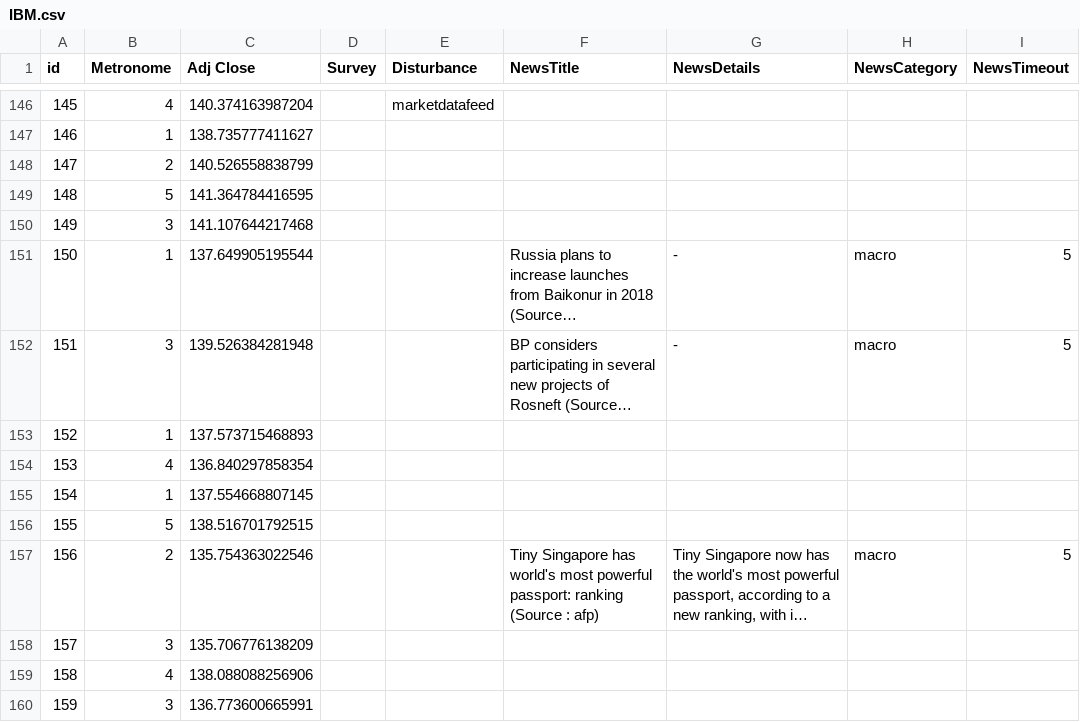
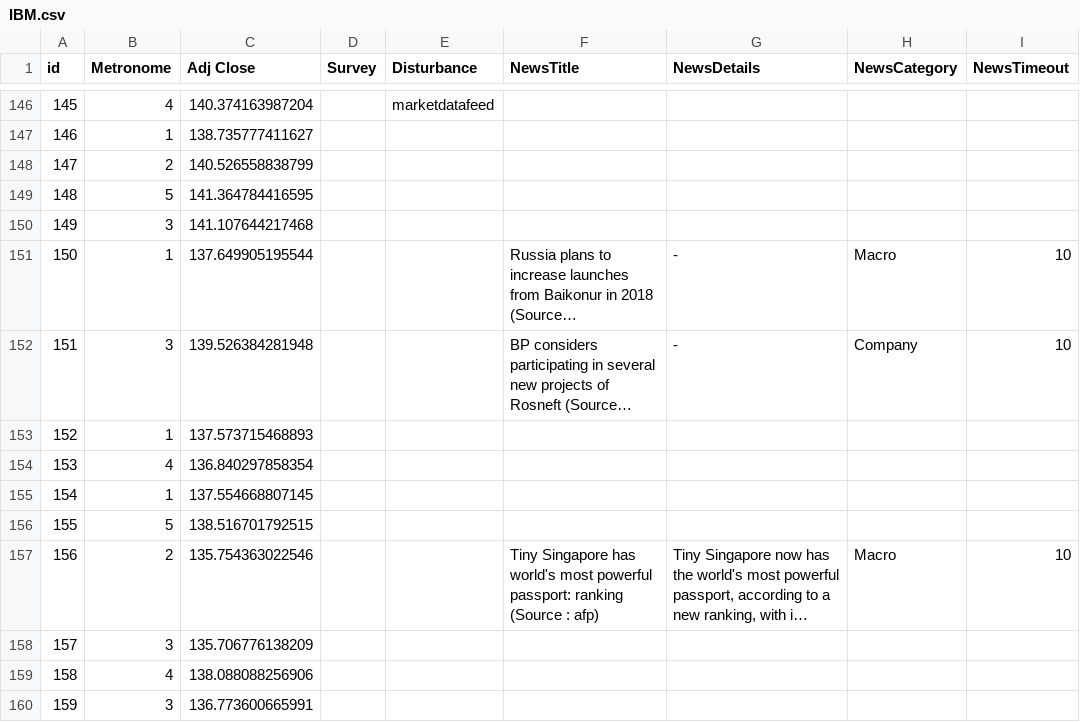
Before and after one commit to gchevalley/trdgame, a CSV file: static/ts/IBM.csv, drawn as a sheet; only a part is shown, gaps mark what is left out; long unchanged cells end in …; the diff covers the shown part only; the diff names each change by its address in the sheet, - before the commit and + after, or states it on an @@ line.

```diff
--- a/static/ts/IBM.csv
+++ b/static/ts/IBM.csv
-H151 (NewsCategory): macro
+H151 (NewsCategory): Macro
-I151:I152 (NewsTimeout): 5
+I151:I152 (NewsTimeout): 10
-H152 (NewsCategory): macro
+H152 (NewsCategory): Company
-H157 (NewsCategory): macro
+H157 (NewsCategory): Macro
-I157 (NewsTimeout): 5
+I157 (NewsTimeout): 10
```
Also changed, not shown: 94 edited cells elsewhere in this file.
